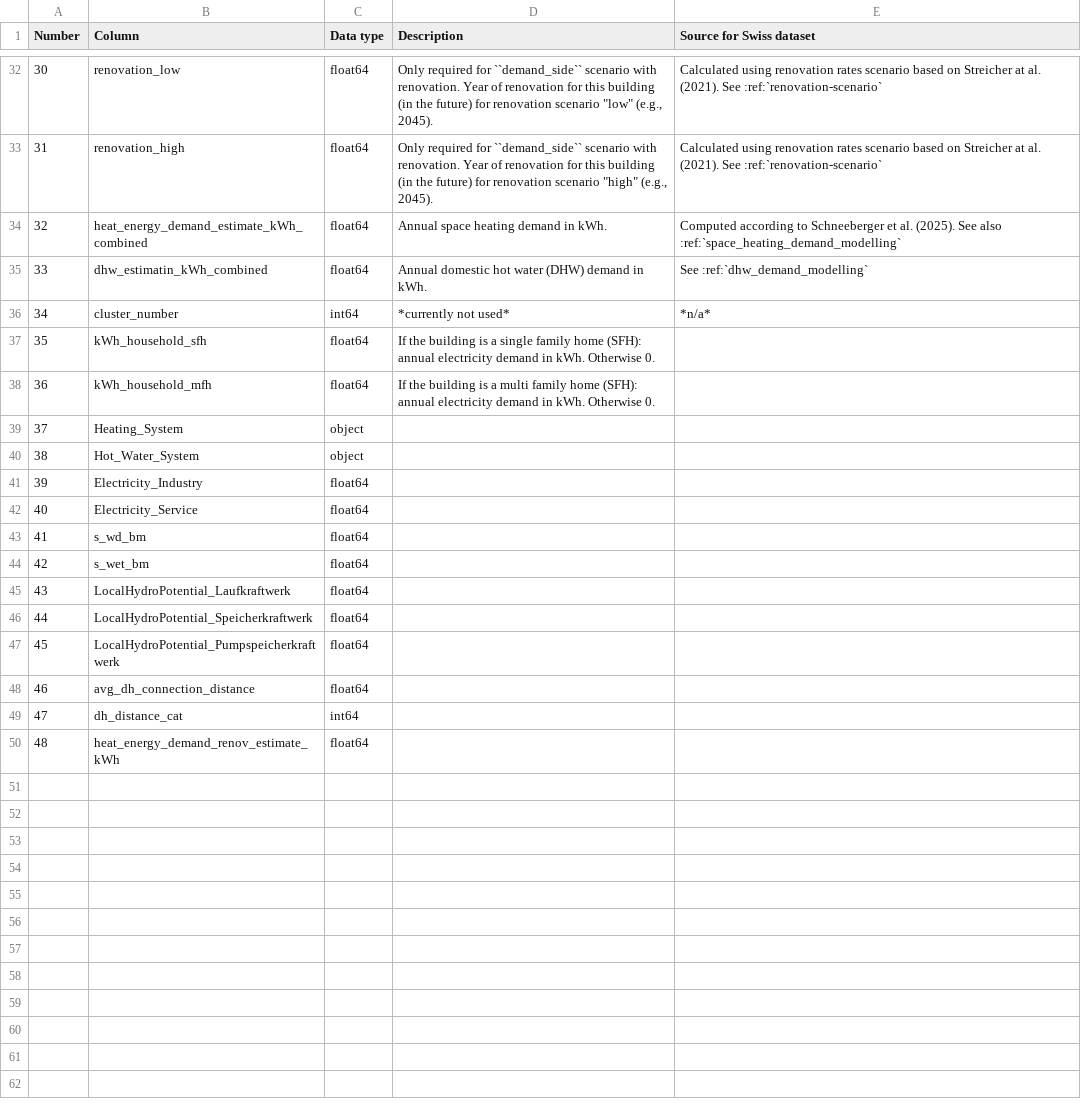
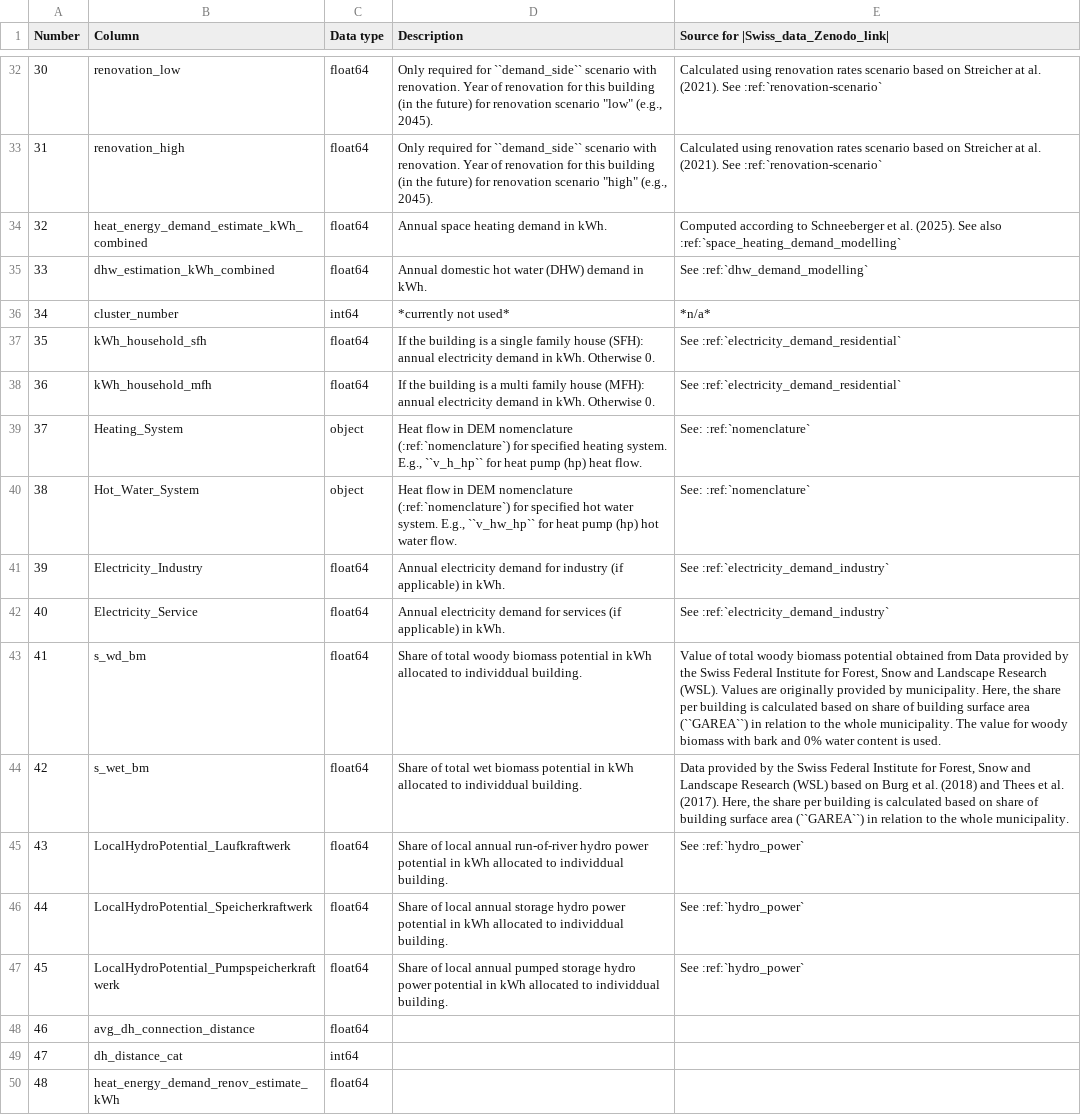
Before and after one commit to HSLUDEM/DEM_Documentation, a CSV file: docs/source/how_to_use_the_model/input_files_csv/master_file_columns.csv, drawn as a sheet; only a part is shown, gaps mark what is left out; the diff names each change by its address in the sheet, - before the commit and + after, or states it on an @@ line.

```diff
--- a/docs/source/how_to_use_the_model/input_files_csv/master_file_columns.csv
+++ b/docs/source/how_to_use_the_model/input_files_csv/master_file_columns.csv
-E1: Source for Swiss dataset
+E1: Source for |Swiss_data_Zenodo_link|
-B35 (Column): dhw_estimatin_kWh_combined
+B35 (Column): dhw_estimation_kWh_combined
-D37 (Description): …single family home (SFH): annual…
+D37 (Description): …single family house (SFH): annual…
-E37:E38: (empty)
+E37:E38: See :ref:`electricity_demand_residential`
-D38 (Description): …multi family home (SFH): annual electricity…
+D38 (Description): …multi family house (MFH): annual electricity…
-D39 (Description): (empty)
+D39 (Description): Heat flow in DEM nomenclature (:ref:`nomenclature`) for specified heating system. E.g., ``v_h_hp`` for heat pump (hp) heat flow.
-E39:E40: (empty)
+E39:E40: See: :ref:`nomenclature`
-D40 (Description): (empty)
+D40 (Description): Heat flow in DEM nomenclature (:ref:`nomenclature`) for specified hot water system. E.g., ``v_hw_hp`` for heat pump (hp) hot water flow.
-D41 (Description): (empty)
+D41 (Description): Annual electricity demand for industry (if applicable) in kWh.
-E41:E42: (empty)
+E41:E42: See :ref:`electricity_demand_industry`
-D42 (Description): (empty)
+D42 (Description): Annual electricity demand for services (if applicable) in kWh.
-D43 (Description): (empty)
+D43 (Description): Share of total woody biomass potential in kWh allocated to individdual building.
-E43: (empty)
+E43: Value of total woody biomass potential obtained from Data provided by the Swiss Federal Institute for Forest, Snow and Landscape Research (WSL). Values are originally provided by municipality. Here, the share per building is calculated based on share of building surface area (``GAREA``) in relation to the whole municipality. The value for woody biomass with bark and 0% water content is used.
-D44 (Description): (empty)
+D44 (Description): Share of total wet biomass potential in kWh allocated to individdual building.
-E44: (empty)
+E44: Data provided by the Swiss Federal Institute for Forest, Snow and Landscape Research (WSL) based on Burg et al. (2018) and Thees et al. (2017). Here, the share per building is calculated based on share of building surface area (``GAREA``) in relation to the whole municipality.
-D45 (Description): (empty)
+D45 (Description): Share of local annual run-of-river hydro power potential in kWh allocated to individdual building.
-E45:E47: (empty)
+E45:E47: See :ref:`hydro_power`
-D46 (Description): (empty)
+D46 (Description): Share of local annual storage hydro power potential in kWh allocated to individdual building.
-D47 (Description): (empty)
+D47 (Description): Share of local annual pumped storage hydro power potential in kWh allocated to individdual building.
```
Also changed, not shown: 5 other files.
